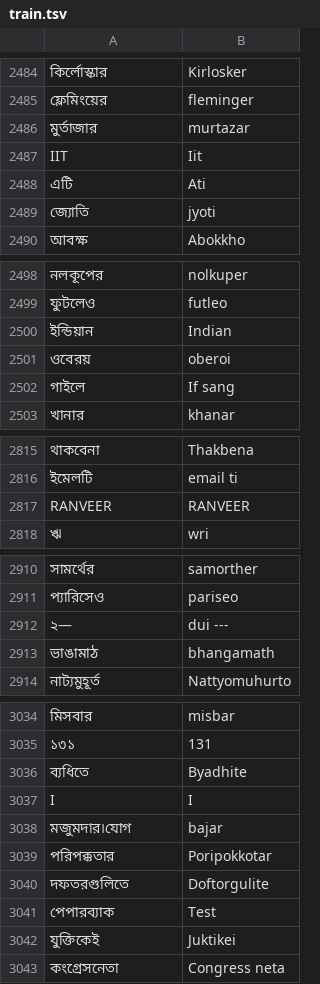
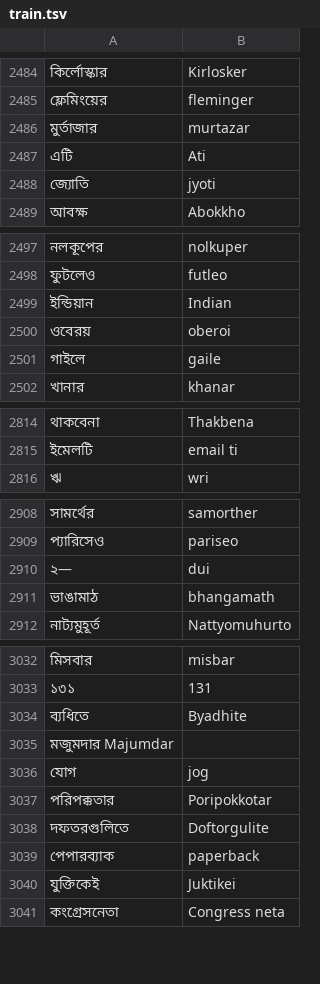
Before and after one commit to Bangla-NLP/BLUE-Benchmark, a TSV file: data/transliteration/train.tsv, drawn as a sheet; only a part is shown, gaps mark what is left out; removed rows and columns are numbered as before the commit, all else as after; the diff names each change by its address in the sheet, - before the commit and + after, or states it on an @@ line.

```diff
--- a/data/transliteration/train.tsv
+++ b/data/transliteration/train.tsv
-row 2487: IIT | Iit
-B2501: If sang
+B2501: gaile
-row 2817: RANVEER | RANVEER
-B2910: dui ---
+B2910: dui
-row 3037: I | I
-row 3038: মজুমদার৷যোগ | bajar
+row 3035: মজুমদার Majumdar
+row 3036: যোগ | jog
-B3039: Test
+B3039: paperback
```
Also changed, not shown: 5 other files.
